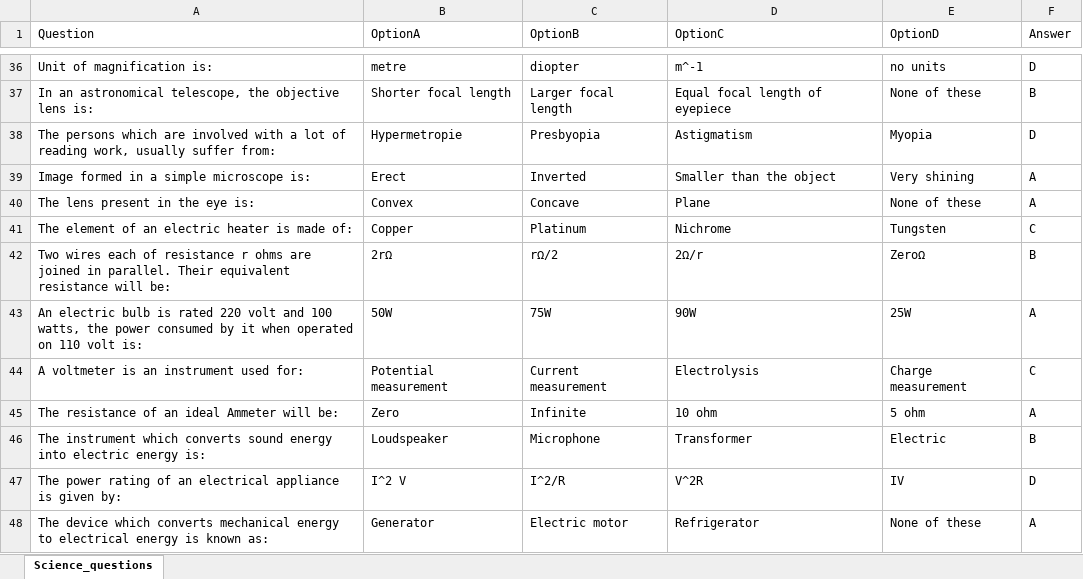
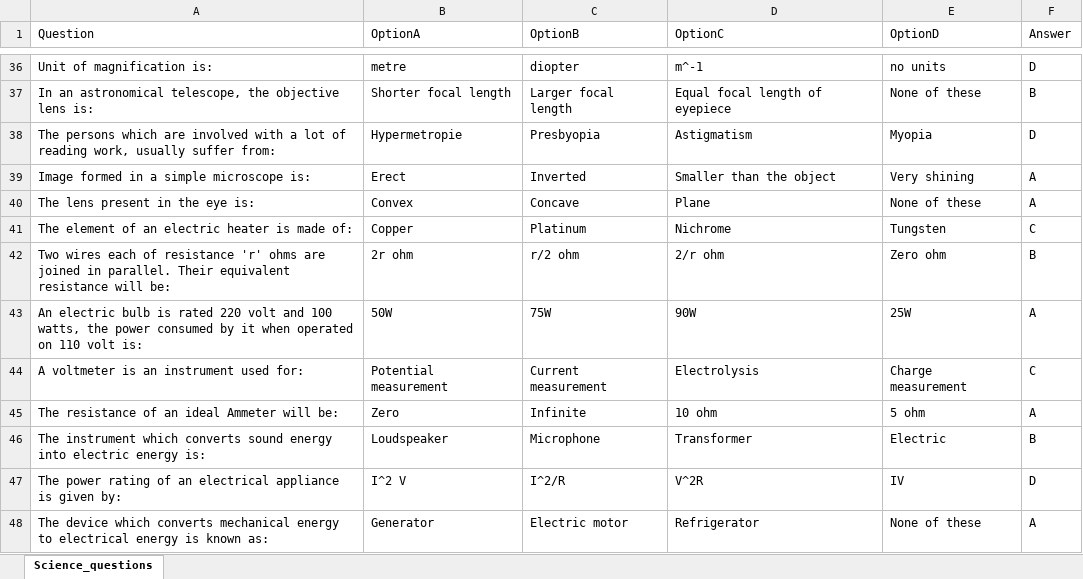
Before and after one commit to tikna1234/minor-project, an Excel workbook: Datasets/Science_questions.xlsx, sheet Science_questions, drawn as a sheet; only a part is shown, gaps mark what is left out; values as stored, in another font and other column widths than the file's, no borders; removed rows and columns are numbered as before the commit, all else as after; the diff names each change by its address in the sheet, - before the commit and + after, or states it on an @@ line.

Commit message:
Update Science_questions.xlsx

```diff
--- a/Datasets/Science_questions.xlsx (sheet Science_questions)
+++ b/Datasets/Science_questions.xlsx (sheet Science_questions)
-row 42: Two wires each of resistance r ohms are joined in parallel. Their equivalent resistance will be: | 2rΩ | rΩ/2 | 2Ω/r | ZeroΩ | B
+row 42: Two wires each of resistance 'r' ohms are joined in parallel. Their equivalent resistance will be: | 2r ohm | r/2 ohm | 2/r ohm | Zero ohm | B
```
